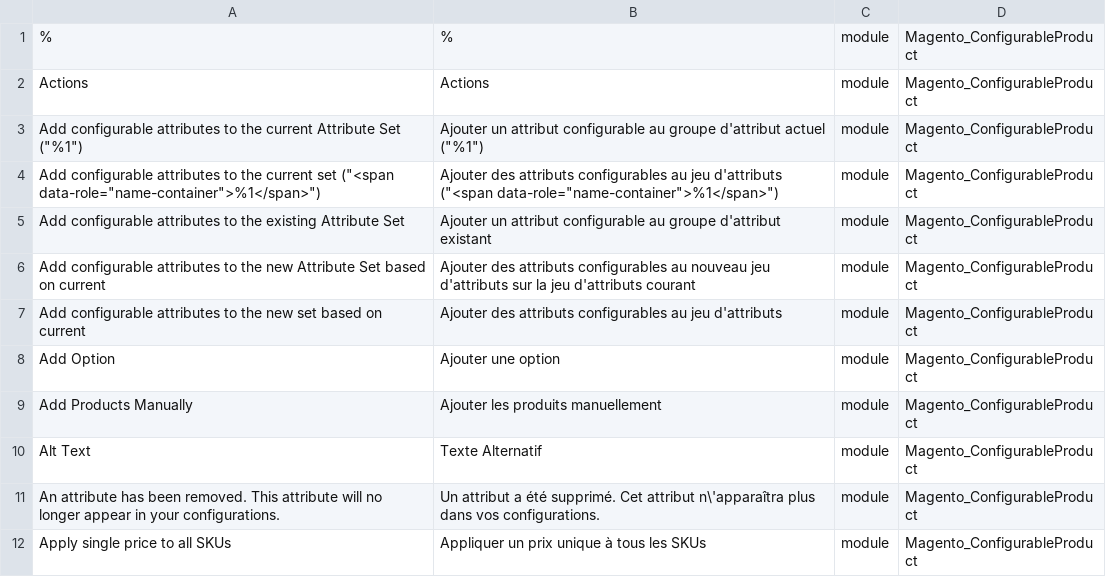
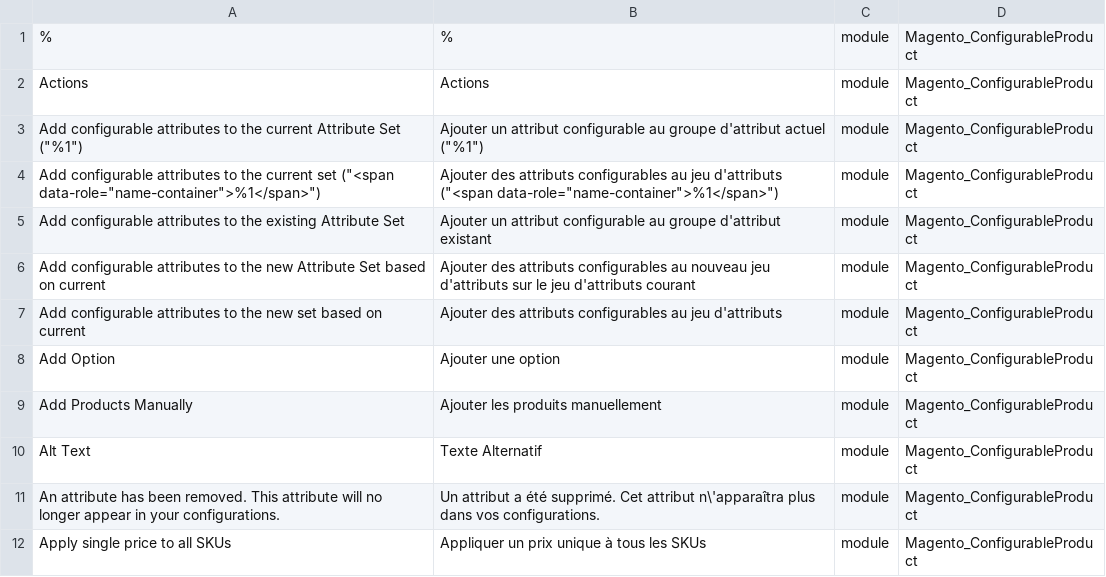
Before and after one commit to Imaginaerum/magento2-language-fr-fr, a CSV file: fr_fr.module.magento_configurableproduct.csv, drawn as a sheet; only a part is shown.

Commit message:
fix #29

```diff
--- a/fr_fr.module.magento_configurableproduct.csv
+++ b/fr_fr.module.magento_configurableproduct.csv
@@ -5,3 +5,3 @@
 "Add configurable attributes to the existing Attribute Set","Ajouter un attribut configurable au groupe d'attribut existant",module,Magento_ConfigurableProduct
-"Add configurable attributes to the new Attribute Set based on current","Ajouter des attributs configurables au nouveau jeu d'attributs sur la jeu d'attributs courant",module,Magento_ConfigurableProduct
+"Add configurable attributes to the new Attribute Set based on current","Ajouter des attributs configurables au nouveau jeu d'attributs sur le jeu d'attributs courant",module,Magento_ConfigurableProduct
 "Add configurable attributes to the new set based on current","Ajouter des attributs configurables au jeu d'attributs",module,Magento_ConfigurableProduct
```
